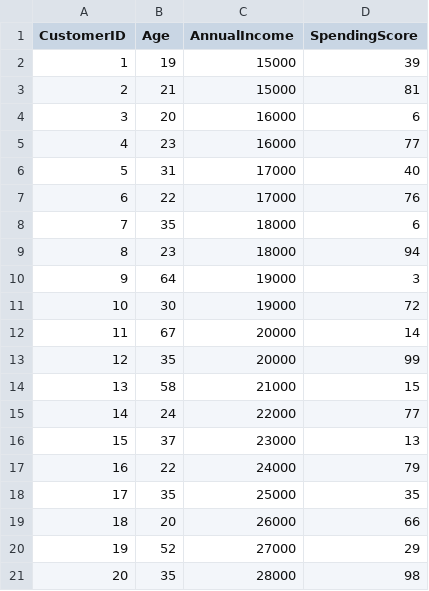
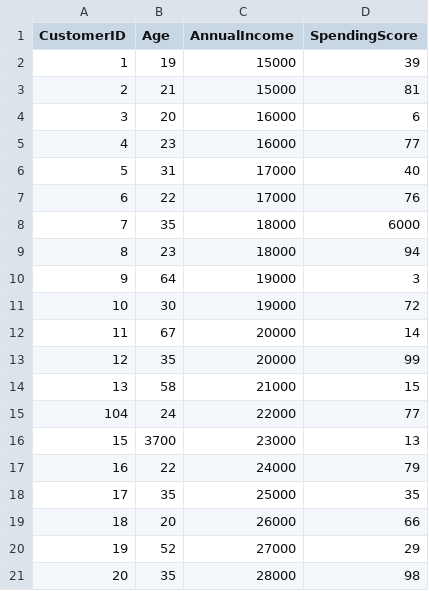
Before and after one commit to SPGupta00/Colab_ML_Project, a CSV file: data/data.csv, drawn as a sheet.

```diff
--- a/data/data.csv
+++ b/data/data.csv
@@ -7,3 +7,3 @@ CustomerID,Age,AnnualIncome,SpendingScore
 6,22,17000,76
-7,35,18000,6
+7,35,18000,6000
 8,23,18000,94
@@ -14,4 +14,4 @@ CustomerID,Age,AnnualIncome,SpendingScore
 13,58,21000,15
-14,24,22000,77
-15,37,23000,13
+104,24,22000,77
+15,3700,23000,13
 16,22,24000,79
```
Also changed, not shown: 7 other files.
